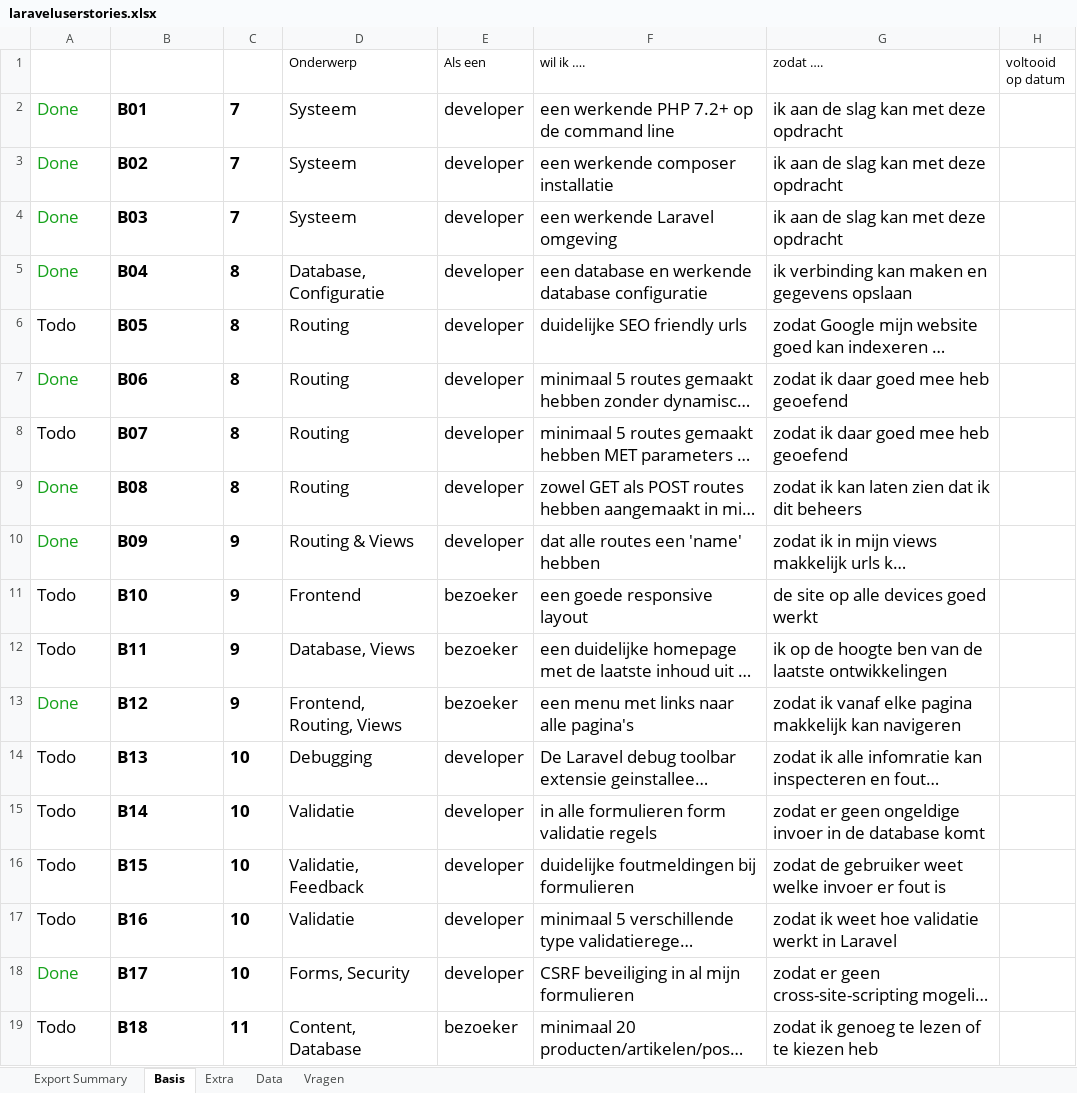
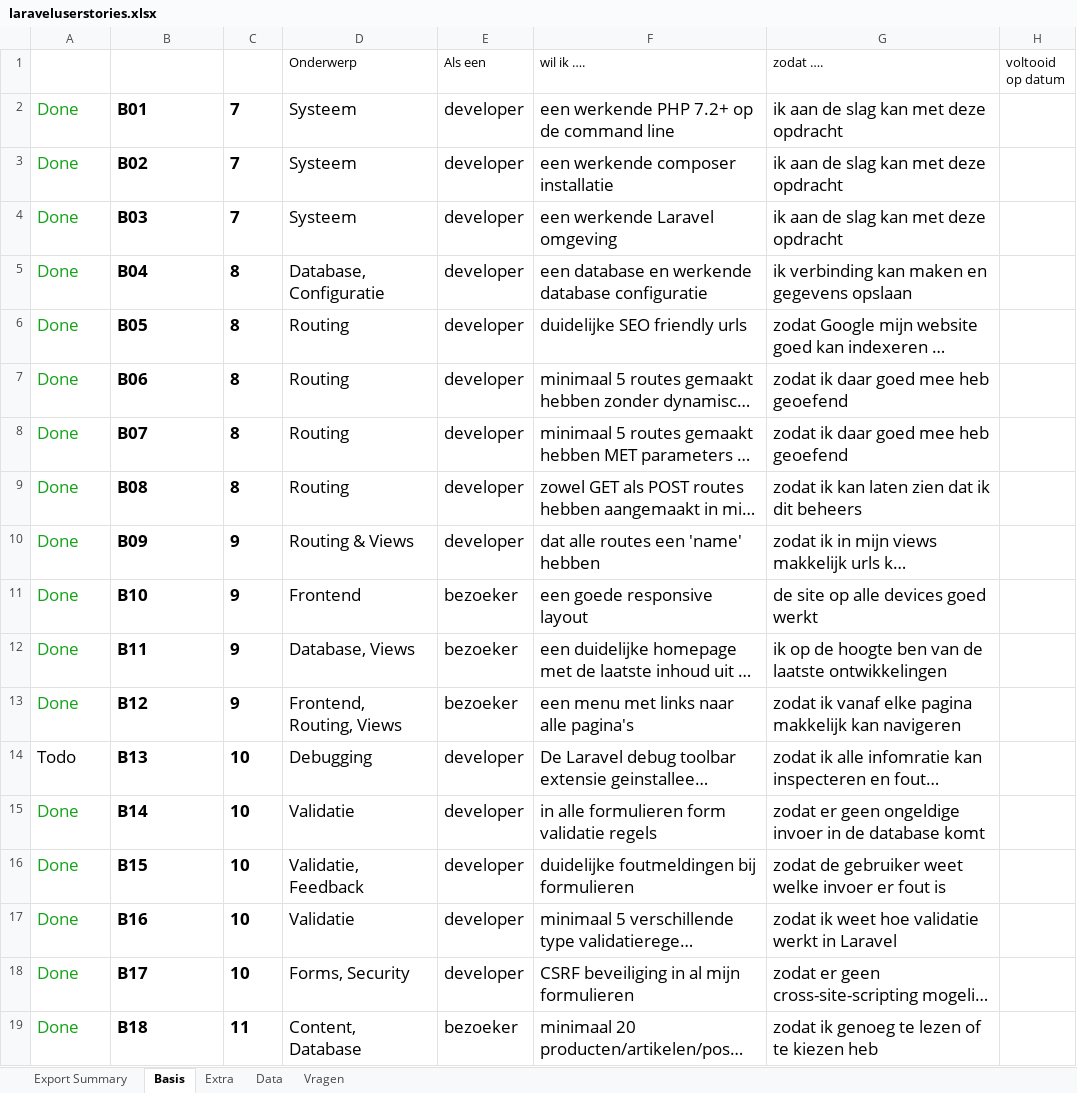
Before and after one commit to 25530/laravel, an Excel workbook: laraveluserstories.xlsx, sheet Basis, drawn as a sheet; only a part is shown; long unchanged cells end in …; values as stored, in another font and other column widths than the file's, no borders; conditional formats not drawn; the diff covers the shown part only; the diff names each change by its address in the sheet, - before the commit and + after, or states it on an @@ line.

Commit message:
Update laraveluserstories.xlsx
userstories

```diff
--- a/laraveluserstories.xlsx (sheet Basis)
+++ b/laraveluserstories.xlsx (sheet Basis)
-A6 (Status): Todo
+A6 (Status): Done
-A6 text colour: black
+A6 text colour: #16A21B
-A8 (Status): Todo
+A8 (Status): Done
-A8 text colour: black
+A8 text colour: #16A21B
-A11:A12 (Status): Todo
+A11:A12 (Status): Done
-A11:A12 text colour: black
+A11:A12 text colour: #16A21B
-A15:A17 (Status): Todo
+A15:A17 (Status): Done
-A15:A17 text colour: black
+A15:A17 text colour: #16A21B
-A19 (Status): Todo
+A19 (Status): Done
-A19 text colour: black
+A19 text colour: #16A21B
```
Also changed, not shown: 17 edited cells and cell formats elsewhere in this sheet, sheet Export Summary.
